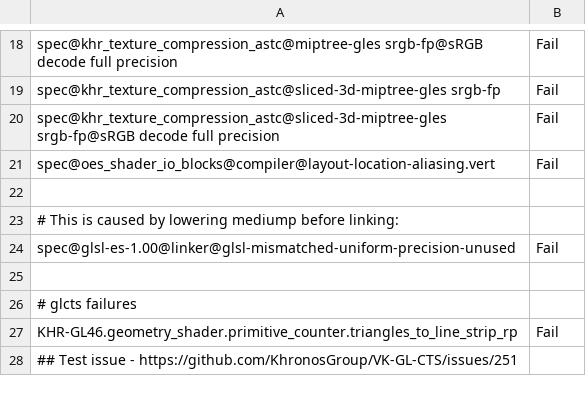
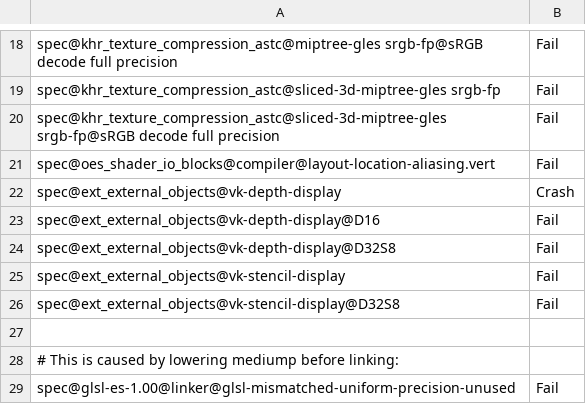
Before and after one commit to bminor/mesa-mesa, a CSV file: src/gallium/drivers/radeonsi/ci/gfx12-gfx1200-fail.csv, drawn as a sheet; only a part is shown, gaps mark what is left out; the shorter side is filled out with more unchanged rows.

Commit message:
radeonsi/tests: enable vk interop testing
Reviewed-by: Ganesh Belgur Ramachandra <ganesh.belgurramachandra@amd.com>
Reviewed-by: Marek Olšák <marek.olsak@amd.com>
Part-of: <https://gitlab.freedesktop.org/mesa/mesa/-/merge_requests/36228>

```diff
--- a/src/gallium/drivers/radeonsi/ci/gfx12-gfx1200-fail.csv
+++ b/src/gallium/drivers/radeonsi/ci/gfx12-gfx1200-fail.csv
@@ -21,2 +21,7 @@ spec@khr_texture_compression_astc@sliced-3d-miptree-gles srgb-fp@sRGB decode ful
 spec@oes_shader_io_blocks@compiler@layout-location-aliasing.vert,Fail
+spec@ext_external_objects@vk-depth-display,Crash
+spec@ext_external_objects@vk-depth-display@D16,Fail
+spec@ext_external_objects@vk-depth-display@D32S8,Fail
+spec@ext_external_objects@vk-stencil-display,Fail
+spec@ext_external_objects@vk-stencil-display@D32S8,Fail
 
```
Also changed, not shown: 1 other file.
